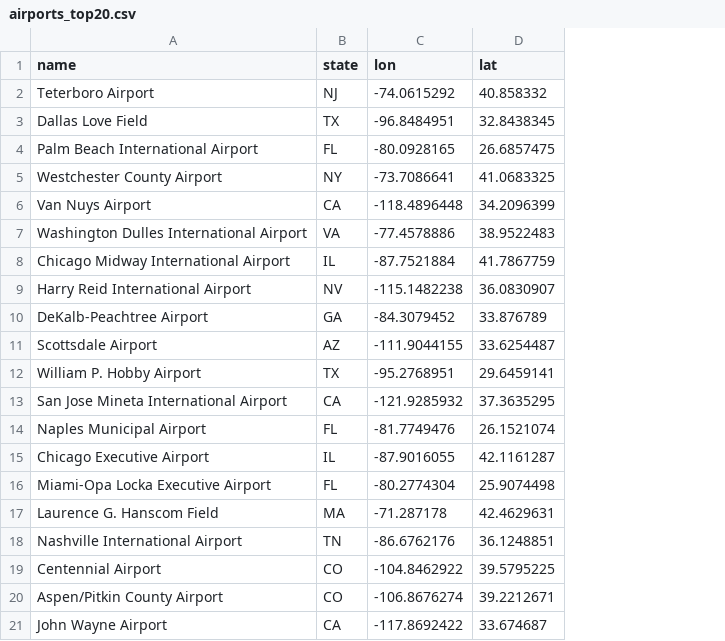
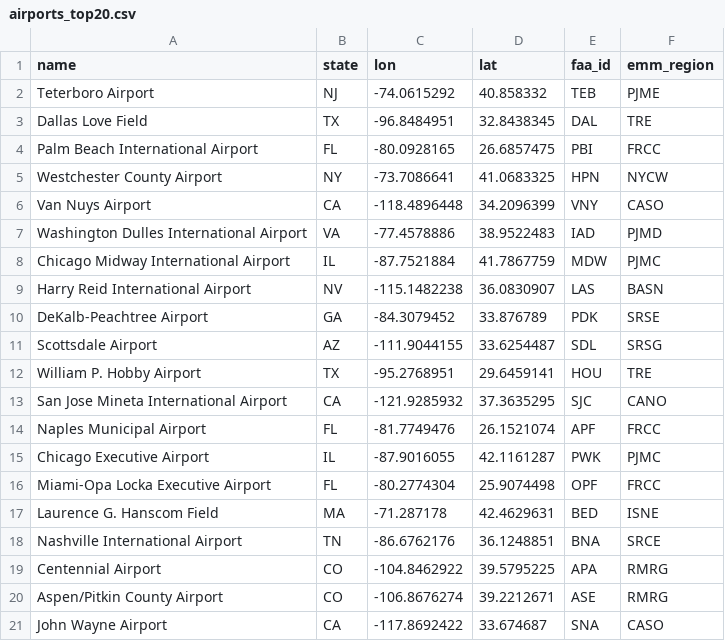
Before and after one commit to abboudberoual/alphaearth-airport-solar, a CSV file: data/airports_top20.csv, drawn as a sheet; the diff names each change by its address in the sheet, - before the commit and + after, or states it on an @@ line.

```diff
--- a/data/airports_top20.csv
+++ b/data/airports_top20.csv
+column E (faa_id), rows 2-21: TEB | DAL | PBI | HPN | VNY | IAD | MDW | LAS | PDK | SDL | HOU | SJC | APF | PWK | OPF | BED | BNA | APA | ASE | SNA
+column F (emm_region), rows 2-21: PJME | TRE | FRCC | NYCW | CASO | PJMD | PJMC | BASN | SRSE | SRSG | TRE | CANO | FRCC | PJMC | FRCC | ISNE | SRCE | RMRG | RMRG | CASO
```
Also changed, not shown: 1 other file.
